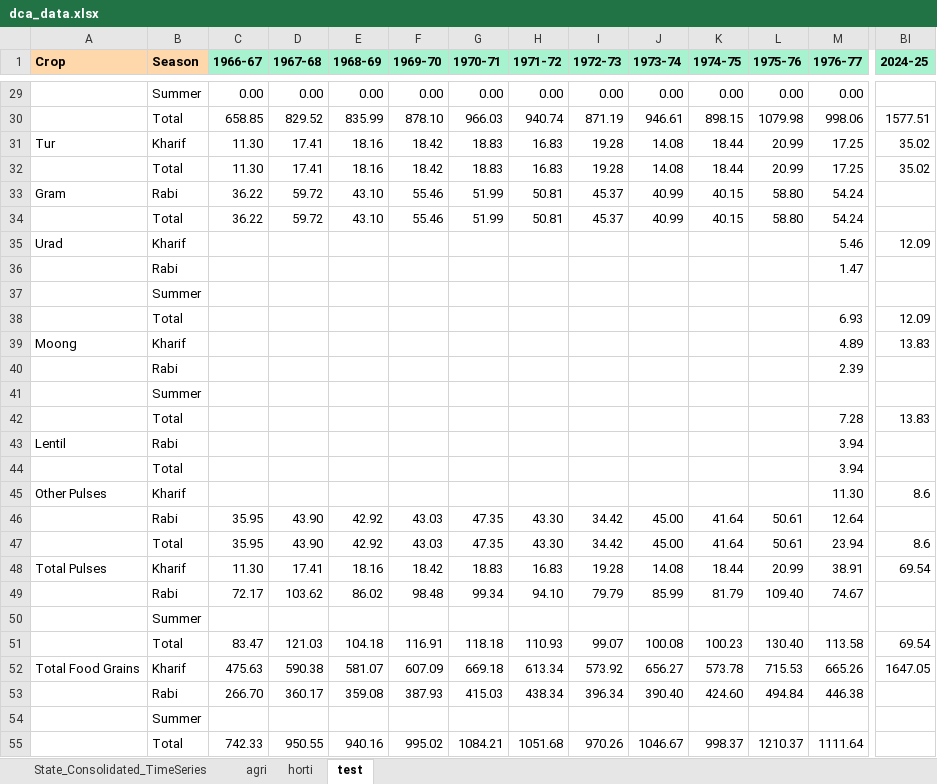
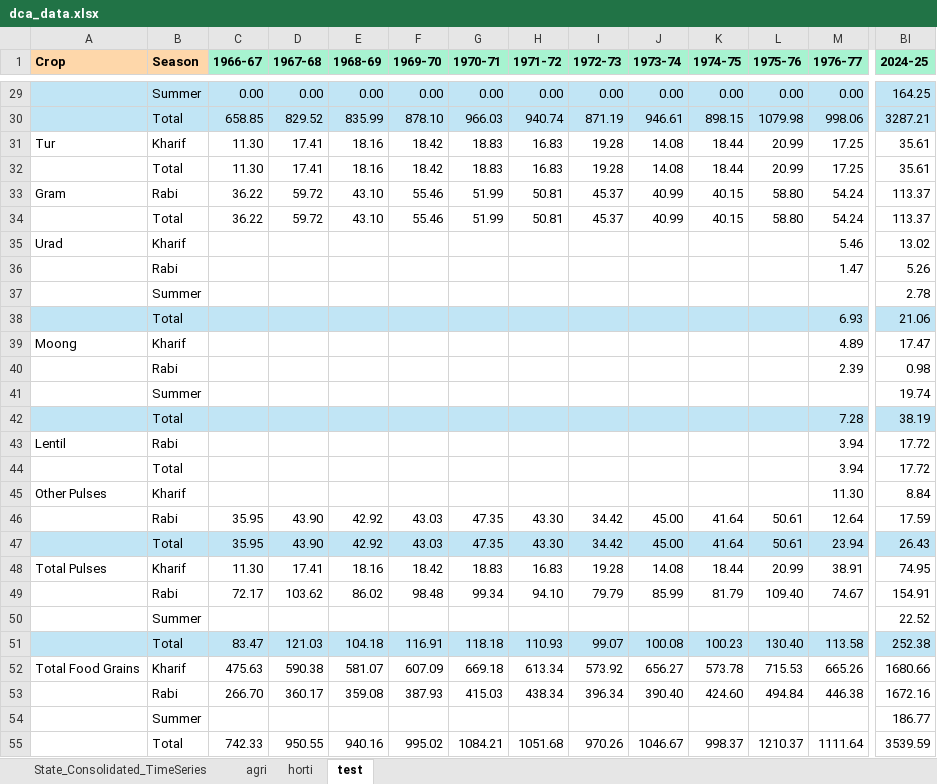
Before and after one commit to abhiruchi97/Inflation-monitor, an Excel workbook: dca_data.xlsx, sheet test, drawn as a sheet; only a part is shown, gaps mark what is left out; values as stored, in another font and other column widths than the file's, no borders; 1 other sheet too large or unreadable and not compared; the diff covers the shown part only; the diff names each change by its address in the sheet, - before the commit and + after, or states it on an @@ line.

```diff
--- a/dca_data.xlsx (sheet test)
+++ b/dca_data.xlsx (sheet test)
-A29:BI30 fill: none
+A29:BI30 fill: #C1E5F5
-BI29 (2024-25): (empty)
+BI29 (2024-25): 164.25
-BI30 (2024-25): 1577.51
+BI30 (2024-25): 3287.21
-BI31:BI32 (2024-25): 35.02
+BI31:BI32 (2024-25): 35.61
-BI33:BI34 (2024-25): (empty)
+BI33:BI34 (2024-25): 113.37
-BI35 (2024-25): 12.09
+BI35 (2024-25): 13.02
-BI36 (2024-25): (empty)
+BI36 (2024-25): 5.26
-BI37 (2024-25): (empty)
+BI37 (2024-25): 2.78
-A38:BI38 fill: none
+A38:BI38 fill: #C1E5F5
-BI38 (2024-25): 12.09
+BI38 (2024-25): 21.06
-BI39 (2024-25): 13.83
+BI39 (2024-25): 17.47
-BI40 (2024-25): (empty)
+BI40 (2024-25): 0.98
-BI41 (2024-25): (empty)
+BI41 (2024-25): 19.74
-A42:BI42 fill: none
+A42:BI42 fill: #C1E5F5
-BI42 (2024-25): 13.83
+BI42 (2024-25): 38.19
-BI43:BI44 (2024-25): (empty)
+BI43:BI44 (2024-25): 17.72
-BI45 (2024-25): 8.6
+BI45 (2024-25): 8.84
-BI46 (2024-25): (empty)
+BI46 (2024-25): 17.59
-A47:BI47 fill: none
+A47:BI47 fill: #C1E5F5
-BI47 (2024-25): 8.6
+BI47 (2024-25): 26.43
-BI48 (2024-25): 69.54
+BI48 (2024-25): 74.95
-BI49 (2024-25): (empty)
+BI49 (2024-25): 154.91
-BI50 (2024-25): (empty)
+BI50 (2024-25): 22.52
-A51:BI51 fill: none
+A51:BI51 fill: #C1E5F5
-BI51 (2024-25): 69.54
+BI51 (2024-25): 252.38
-BI52 (2024-25): 1647.05
+BI52 (2024-25): 1680.66
-BI53 (2024-25): (empty)
+BI53 (2024-25): 1672.16
-BI54 (2024-25): (empty)
+BI54 (2024-25): 186.77
-BI55 (2024-25): (empty)
+BI55 (2024-25): 3539.59
```
Also changed, not shown: 68 edited cells and cell formats elsewhere in this sheet, inflation_2012-24.xlsx, 1 other file.
